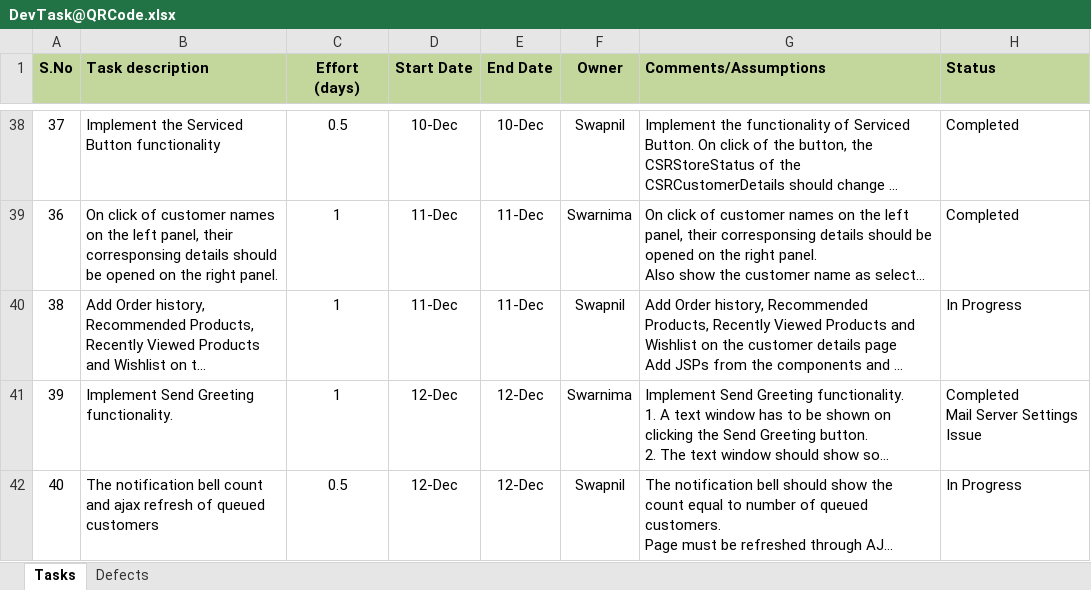
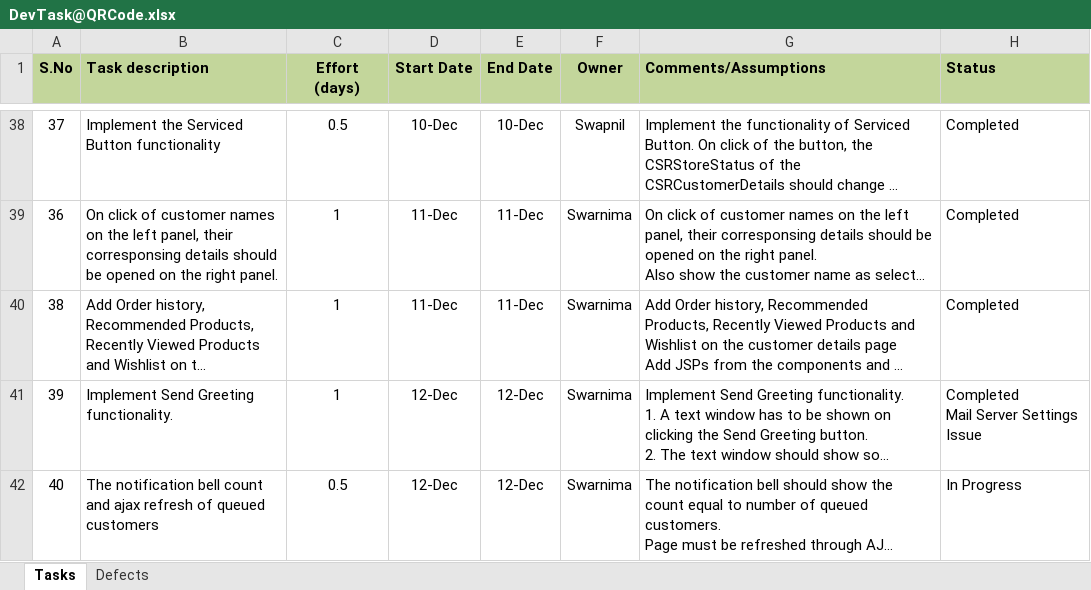
Before and after one commit to kishor-chockalingam/PRY-CC, an Excel workbook: docs/DevTask@QRCode.xlsx, sheet Tasks, drawn as a sheet; only a part is shown, gaps mark what is left out; long unchanged cells end in …; values as stored, in another font and other column widths than the file's, no borders; the diff names each change by its address in the sheet, - before the commit and + after, or states it on an @@ line.

Commit message:
Status Update

```diff
--- a/docs/DevTask@QRCode.xlsx (sheet Tasks)
+++ b/docs/DevTask@QRCode.xlsx (sheet Tasks)
-F40 (Owner): Swapnil
+F40 (Owner): Swarnima
-H40 (Status): In Progress
+H40 (Status): Completed
-F42 (Owner): Swapnil
+F42 (Owner): Swarnima
```
